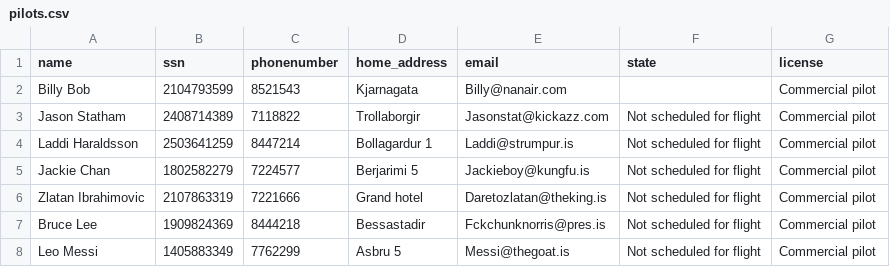
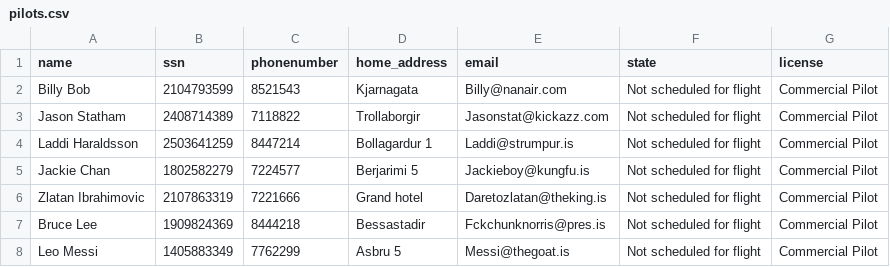
Before and after one commit to RunarVestmann/verklegtnamskeid1, a CSV file: data_storage/pilots.csv, drawn as a sheet.

Commit message:
Added Find Pilot by license feature

```diff
--- a/data_storage/pilots.csv
+++ b/data_storage/pilots.csv
@@ -1,8 +1,8 @@
 name,ssn,phonenumber,home_address,email,state,license
-Billy Bob,2104793599,8521543,Kjarnagata,Billy@nanair.com,,Commercial pilot
-Jason Statham,2408714389,7118822,Trollaborgir,Jasonstat@kickazz.com,Not scheduled for flight,Commercial pilot
-Laddi Haraldsson,2503641259,8447214,Bollagardur 1,Laddi@strumpur.is,Not scheduled for flight,Commercial pilot
-Jackie Chan,1802582279,7224577,Berjarimi 5,Jackieboy@kungfu.is,Not scheduled for flight,Commercial pilot
-Zlatan Ibrahimovic,2107863319,7221666,Grand hotel,Daretozlatan@theking.is,Not scheduled for flight,Commercial pilot
-Bruce Lee,1909824369,8444218,Bessastadir,Fckchunknorris@pres.is,Not scheduled for flight,Commercial pilot
-Leo Messi,1405883349,7762299,Asbru 5,Messi@thegoat.is,Not scheduled for flight,Commercial pilot
+Billy Bob,2104793599,8521543,Kjarnagata,Billy@nanair.com,Not scheduled for flight,Commercial Pilot
+Jason Statham,2408714389,7118822,Trollaborgir,Jasonstat@kickazz.com,Not scheduled for flight,Commercial Pilot
+Laddi Haraldsson,2503641259,8447214,Bollagardur 1,Laddi@strumpur.is,Not scheduled for flight,Commercial Pilot
+Jackie Chan,1802582279,7224577,Berjarimi 5,Jackieboy@kungfu.is,Not scheduled for flight,Commercial Pilot
+Zlatan Ibrahimovic,2107863319,7221666,Grand hotel,Daretozlatan@theking.is,Not scheduled for flight,Commercial Pilot
+Bruce Lee,1909824369,8444218,Bessastadir,Fckchunknorris@pres.is,Not scheduled for flight,Commercial Pilot
+Leo Messi,1405883349,7762299,Asbru 5,Messi@thegoat.is,Not scheduled for flight,Commercial Pilot
```
Also changed, not shown: 2 other files.
